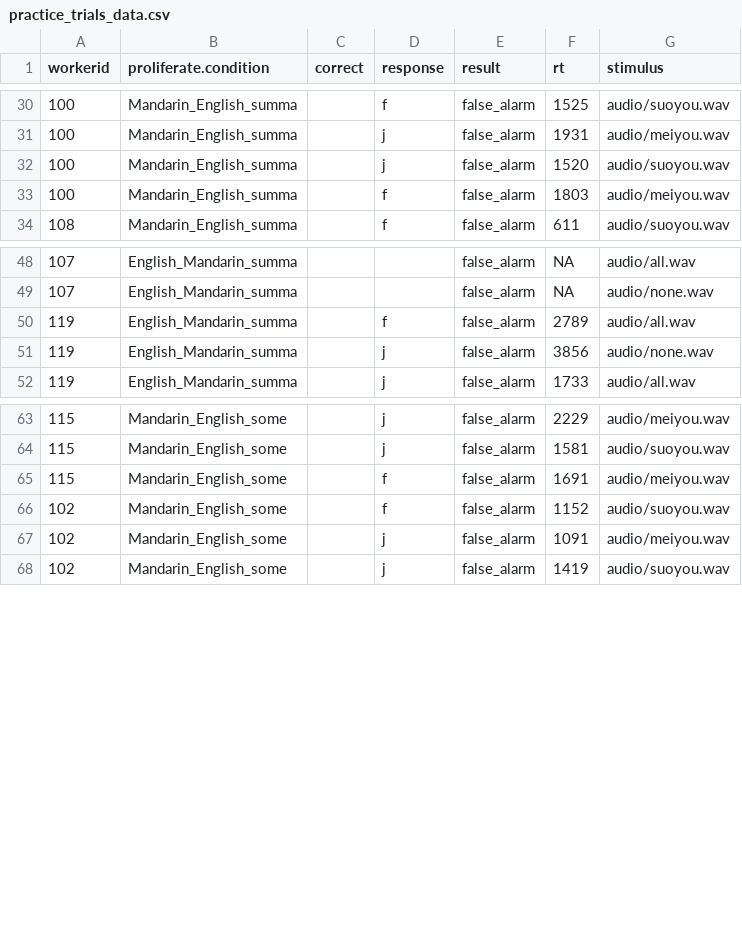
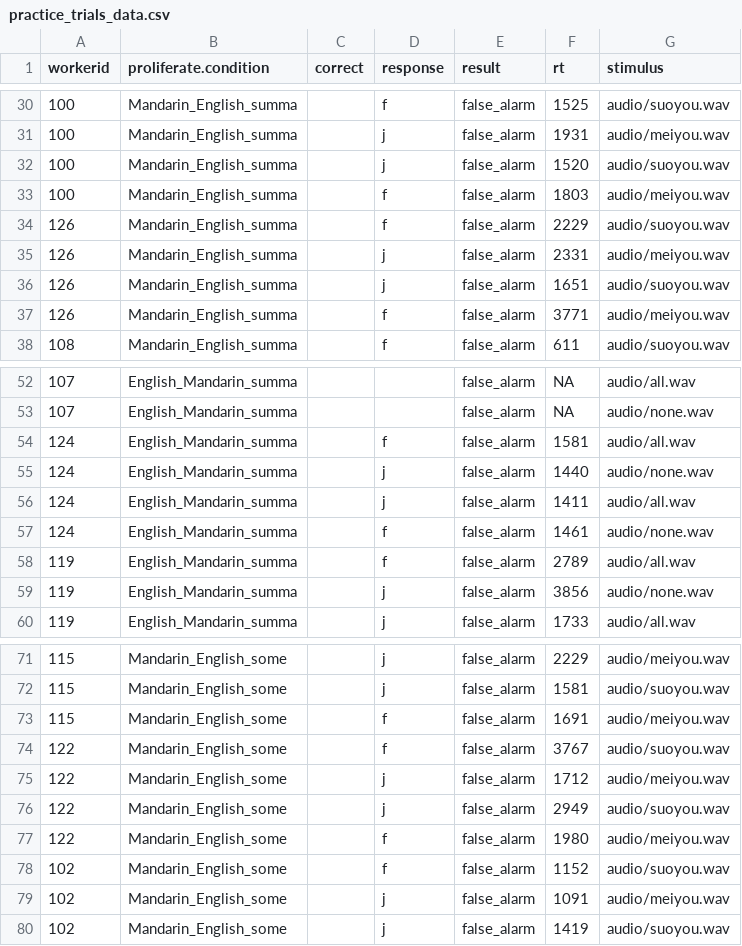
Before and after one commit to lsivazhou/BilingualSI, a CSV file: data/Pilotdata/practice_trials_data.csv, drawn as a sheet; only a part is shown, gaps mark what is left out; the diff names each change by its address in the sheet, - before the commit and + after, or states it on an @@ line.

```diff
--- a/data/Pilotdata/practice_trials_data.csv
+++ b/data/Pilotdata/practice_trials_data.csv
+row 34: 126 | Mandarin_English_summa |  | f | false_alarm | 2229 | audio/suoyou.wav
+row 35: 126 | Mandarin_English_summa |  | j | false_alarm | 2331 | audio/meiyou.wav
+row 36: 126 | Mandarin_English_summa |  | j | false_alarm | 1651 | audio/suoyou.wav
+row 37: 126 | Mandarin_English_summa |  | f | false_alarm | 3771 | audio/meiyou.wav
+row 54: 124 | English_Mandarin_summa |  | f | false_alarm | 1581 | audio/all.wav
+row 55: 124 | English_Mandarin_summa |  | j | false_alarm | 1440 | audio/none.wav
+row 56: 124 | English_Mandarin_summa |  | j | false_alarm | 1411 | audio/all.wav
+row 57: 124 | English_Mandarin_summa |  | f | false_alarm | 1461 | audio/none.wav
+row 74: 122 | Mandarin_English_some |  | f | false_alarm | 3767 | audio/suoyou.wav
+row 75: 122 | Mandarin_English_some |  | j | false_alarm | 1712 | audio/meiyou.wav
+row 76: 122 | Mandarin_English_some |  | j | false_alarm | 2949 | audio/suoyou.wav
+row 77: 122 | Mandarin_English_some |  | f | false_alarm | 1980 | audio/meiyou.wav
```
Also changed, not shown: data/Pilotdata/critical_data_before_exclusion.csv, 16 other files.
